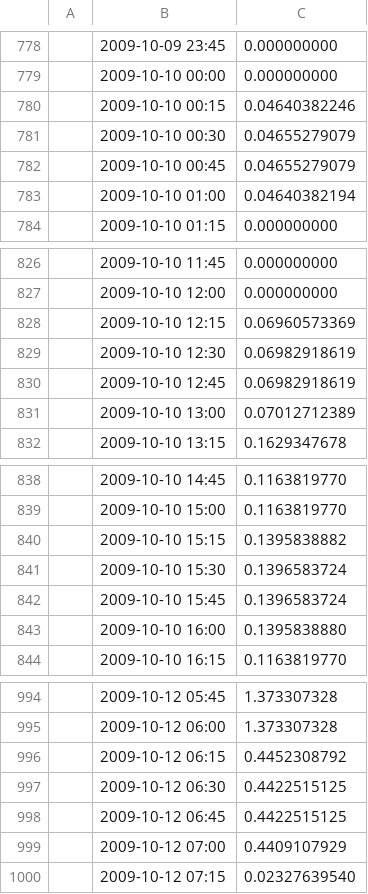
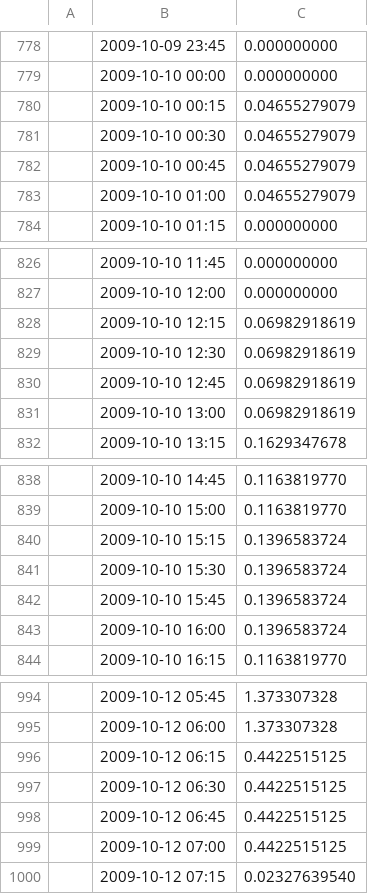
Before and after one commit to waterjade-srl/WHETGEO-1D, a CSV file: cases/snowsoil/matsch_p2_ref_007/data/rainfall.csv, drawn as a sheet; only a part is shown, gaps mark what is left out; the diff covers the shown part only; the diff names each change by its address in the sheet, - before the commit and + after, or states it on an @@ line.

Commit message:
snowsoil.fidelity, cases/snowsoil: Matsch_P2_Ref_007 reference dated by the Date column, GEOtop's step check at the start record
The corrected reference now drops the JDfrom0 column: GEOtop failed with
Date only because its inpts parser keeps inline comments, so
MeteoStationStandardTime = 1 ! ... 2.1 read as 1e21; the variant strips them.
The tools date the records by Date and, as GEOtop's time_interp_constant, let
a step that starts at a record check it for no value. Forcing now matches
GEOtop's point output within 5e-7 everywhere; the fidelity comparison is
unchanged beyond the fourth digit.

```diff
--- a/cases/snowsoil/matsch_p2_ref_007/data/rainfall.csv
+++ b/cases/snowsoil/matsch_p2_ref_007/data/rainfall.csv
-C780: 0.04640382246
+C780: 0.04655279079
-C783: 0.04640382194
+C783: 0.04655279079
-C828: 0.06960573369
+C828: 0.06982918619
-C831: 0.07012712389
+C831: 0.06982918619
-C840: 0.1395838882
+C840: 0.1396583724
-C843: 0.1395838880
+C843: 0.1396583724
-C996: 0.4452308792
+C996: 0.4422515125
-C999: 0.4409107929
+C999: 0.4422515125
```
Also changed, not shown: 25 edited cells elsewhere in this file, cases/snowsoil/matsch_p2_ref_007/data/airTemperature.csv, cases/snowsoil/matsch_p2_ref_007/data/cosIncidence.csv, 26 other files.
